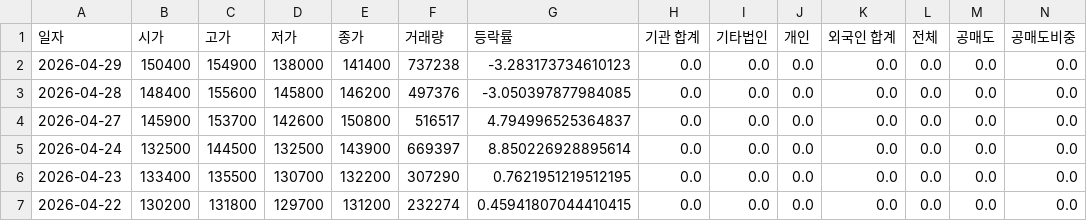
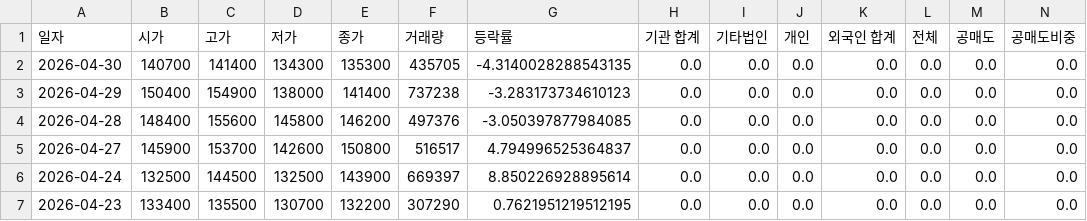
Before and after one commit to ccyun95/Food_cosmetic_distribution_work, a CSV file: data/Amore_Pacific_090430_stock_data.csv, drawn as a sheet; only a part is shown; the shorter side is filled out with more unchanged rows; rows hold the shown columns only; the diff names each change by its address in the sheet, - before the commit and + after, or states it on an @@ line.

```diff
--- a/data/Amore_Pacific_090430_stock_data.csv
+++ b/data/Amore_Pacific_090430_stock_data.csv
+row 2: 2026-04-30 | 140700 | 141400 | 134300 | 135300 | 435705 | -4.3140028288543135 | 0.0 | 0.0 | 0.0 | 0.0 | 0.0 | 0.0 | 0.0
```
Also changed, not shown: data/APR_278470_stock_data.csv, data/Cosmax_192820_stock_data.csv, 16 other files.
